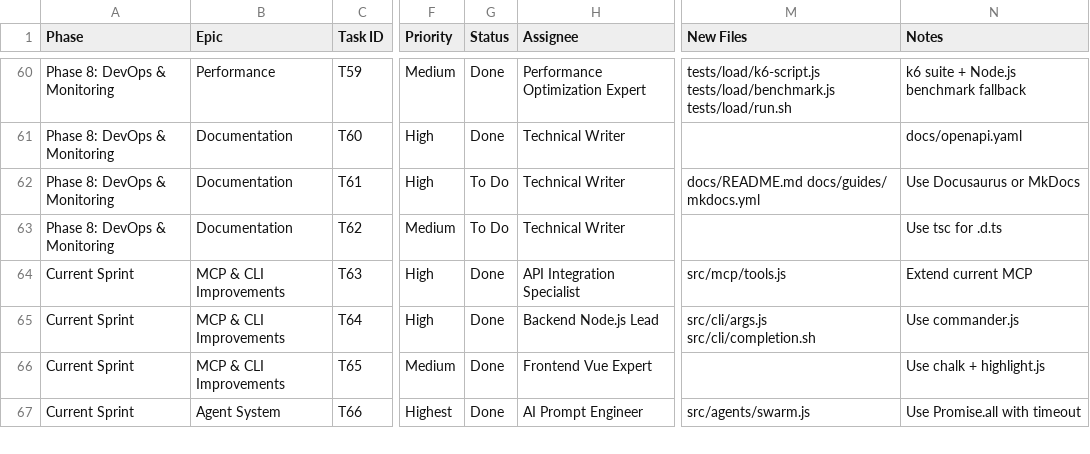
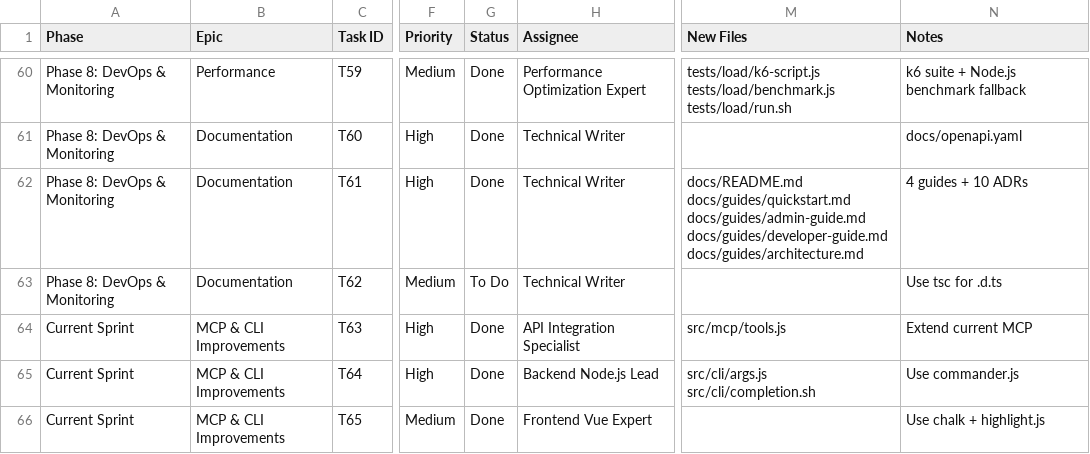
Before and after one commit to elkhedr-ai/elkhedr-orca, a CSV file: ORCA_PRODUCTION_ROADMAP.csv, drawn as a sheet; only a part is shown, gaps mark what is left out; the shorter side is filled out with more unchanged rows; the diff names each change by its address in the sheet, - before the commit and + after, or states it on an @@ line.

```diff
--- a/ORCA_PRODUCTION_ROADMAP.csv
+++ b/ORCA_PRODUCTION_ROADMAP.csv
-G62 (Status): To Do
+G62 (Status): Done
-M62 (New Files): docs/README.md docs/guides/ mkdocs.yml
+M62 (New Files): docs/README.md docs/guides/quickstart.md docs/guides/admin-guide.md docs/guides/developer-guide.md docs/guides/architecture.md
-N62 (Notes): Use Docusaurus or MkDocs
+N62 (Notes): 4 guides + 10 ADRs
```
Also changed, not shown: 5 other files.
